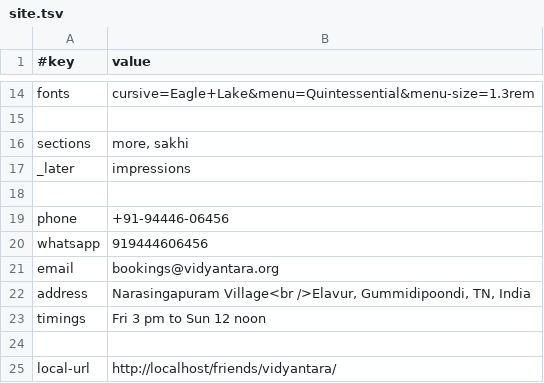
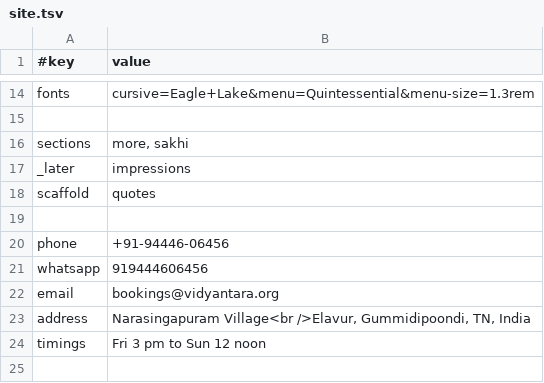
Before and after one commit to AmadeusWebFriends/vidyantara, a TSV file: data/site.tsv, drawn as a sheet; only a part is shown, gaps mark what is left out; the shorter side is filled out with more unchanged rows.

Commit message:
va quotes + live..

```diff
--- a/data/site.tsv
+++ b/data/site.tsv
@@ -17,2 +17,3 @@ sections	more, sakhi
 _later	impressions
+scaffold	quotes
 
```
Also changed, not shown: 5 other files.
